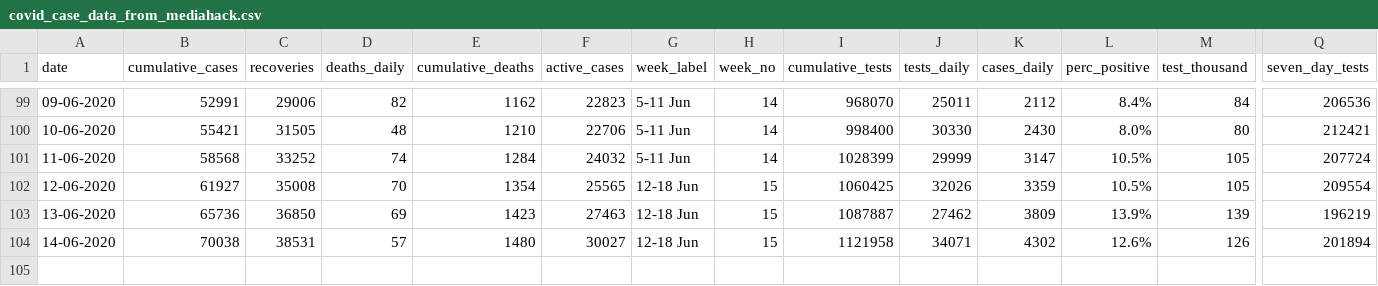
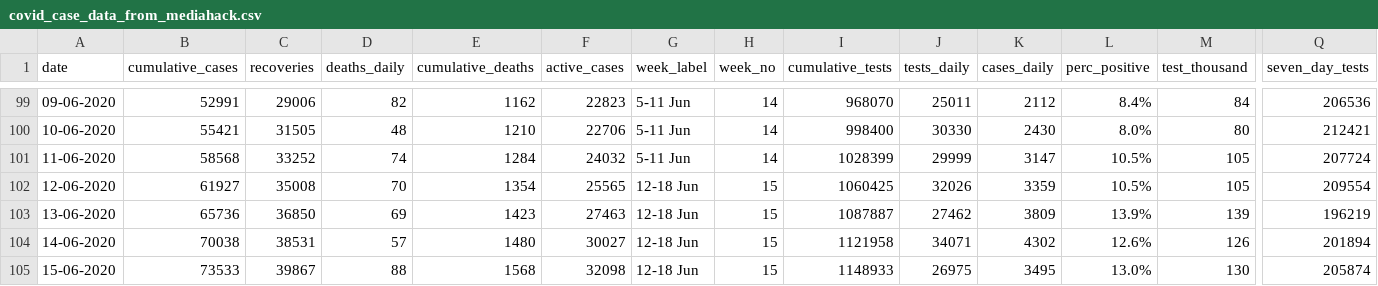
Before and after one commit to tomashege/Covid_data, a CSV file: covid_case_data_from_mediahack.csv, drawn as a sheet; only a part is shown, gaps mark what is left out; rows hold the shown columns only; the diff names each change by its address in the sheet, - before the commit and + after, or states it on an @@ line.

```diff
--- a/covid_case_data_from_mediahack.csv
+++ b/covid_case_data_from_mediahack.csv
+row 105: 15-06-2020 | 73533 | 39867 | 88 | 1568 | 32098 | 12-18 Jun | 15 | 1148933 | 26975 | 3495 | 13.0% | 130 | 205874
```
Also changed, not shown: covid_province_data_from_mediahack.csv.
